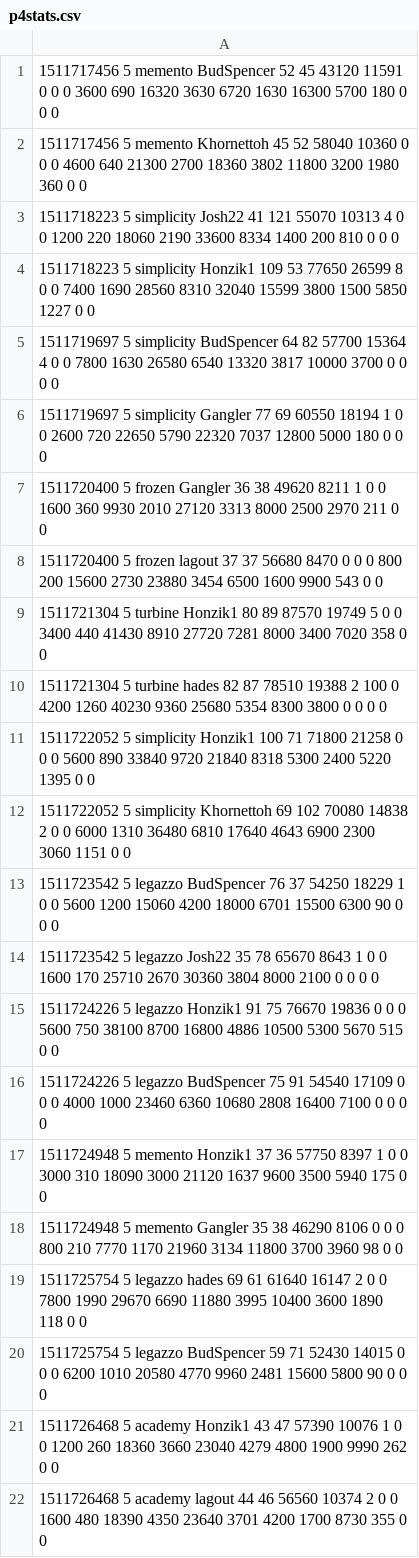
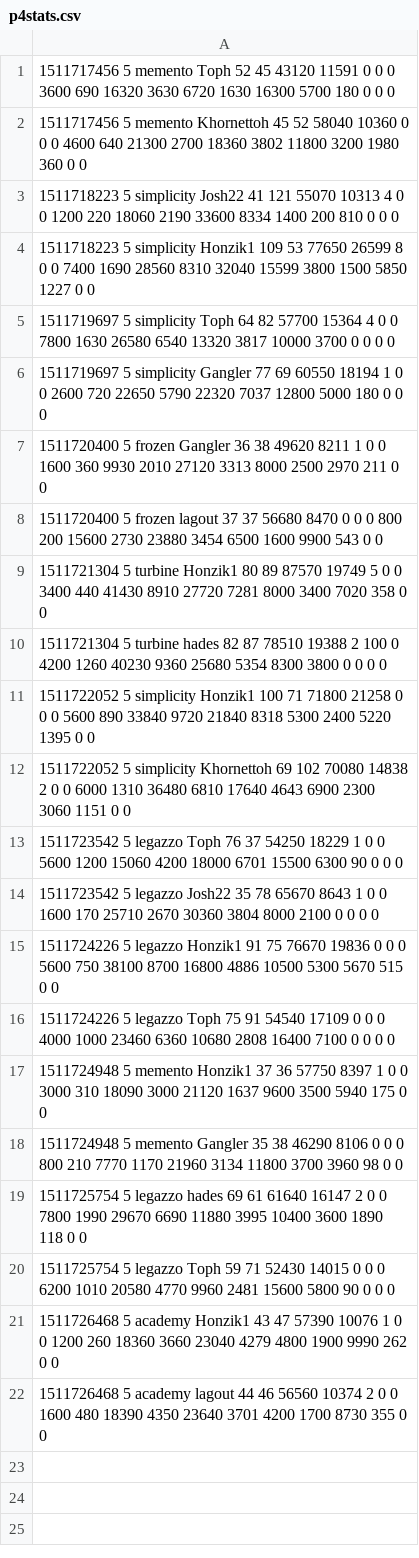
Before and after one commit to sauerduels/stats-generator, a CSV file: logs/sd04/p4stats.csv, drawn as a sheet.

```diff
--- a/logs/sd04/p4stats.csv
+++ b/logs/sd04/p4stats.csv
@@ -1,2 +1,2 @@
-1511717456 5 memento BudSpencer 52 45 43120 11591 0 0 0 3600 690 16320 3630 6720 1630 16300 5700 180 0 0 0
+1511717456 5 memento Toph 52 45 43120 11591 0 0 0 3600 690 16320 3630 6720 1630 16300 5700 180 0 0 0
 1511717456 5 memento Khornettoh 45 52 58040 10360 0 0 0 4600 640 21300 2700 18360 3802 11800 3200 1980 360 0 0
@@ -4,3 +4,3 @@
 1511718223 5 simplicity Honzik1 109 53 77650 26599 8 0 0 7400 1690 28560 8310 32040 15599 3800 1500 5850 1227 0 0
-1511719697 5 simplicity BudSpencer 64 82 57700 15364 4 0 0 7800 1630 26580 6540 13320 3817 10000 3700 0 0 0 0
+1511719697 5 simplicity Toph 64 82 57700 15364 4 0 0 7800 1630 26580 6540 13320 3817 10000 3700 0 0 0 0
 1511719697 5 simplicity Gangler 77 69 60550 18194 1 0 0 2600 720 22650 5790 22320 7037 12800 5000 180 0 0 0
@@ -12,6 +12,6 @@
 1511722052 5 simplicity Khornettoh 69 102 70080 14838 2 0 0 6000 1310 36480 6810 17640 4643 6900 2300 3060 1151 0 0
-1511723542 5 legazzo BudSpencer 76 37 54250 18229 1 0 0 5600 1200 15060 4200 18000 6701 15500 6300 90 0 0 0
+1511723542 5 legazzo Toph 76 37 54250 18229 1 0 0 5600 1200 15060 4200 18000 6701 15500 6300 90 0 0 0
 1511723542 5 legazzo Josh22 35 78 65670 8643 1 0 0 1600 170 25710 2670 30360 3804 8000 2100 0 0 0 0
 1511724226 5 legazzo Honzik1 91 75 76670 19836 0 0 0 5600 750 38100 8700 16800 4886 10500 5300 5670 515 0 0
-1511724226 5 legazzo BudSpencer 75 91 54540 17109 0 0 0 4000 1000 23460 6360 10680 2808 16400 7100 0 0 0 0
+1511724226 5 legazzo Toph 75 91 54540 17109 0 0 0 4000 1000 23460 6360 10680 2808 16400 7100 0 0 0 0
 1511724948 5 memento Honzik1 37 36 57750 8397 1 0 0 3000 310 18090 3000 21120 1637 9600 3500 5940 175 0 0
@@ -19,3 +19,3 @@
 1511725754 5 legazzo hades 69 61 61640 16147 2 0 0 7800 1990 29670 6690 11880 3995 10400 3600 1890 118 0 0
-1511725754 5 legazzo BudSpencer 59 71 52430 14015 0 0 0 6200 1010 20580 4770 9960 2481 15600 5800 90 0 0 0
+1511725754 5 legazzo Toph 59 71 52430 14015 0 0 0 6200 1010 20580 4770 9960 2481 15600 5800 90 0 0 0
 1511726468 5 academy Honzik1 43 47 57390 10076 1 0 0 1200 260 18360 3660 23040 4279 4800 1900 9990 262 0 0
```
Also changed, not shown: logs/sd02/sd02.csv, logs/sd03/sd03.csv, 25 other files.
